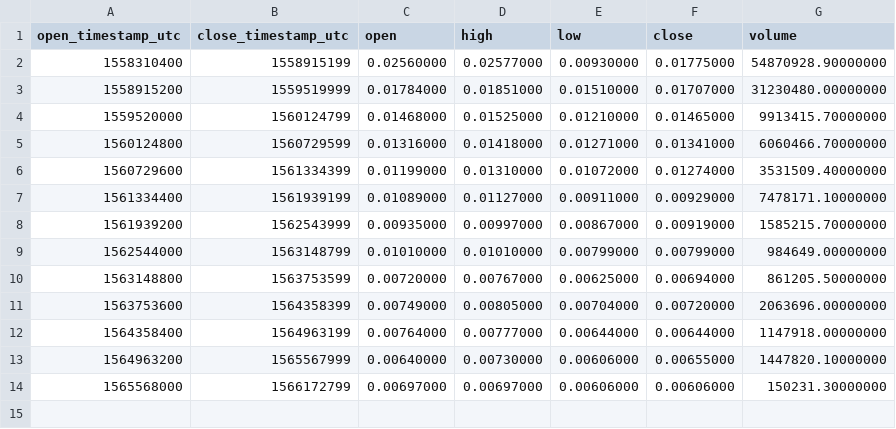
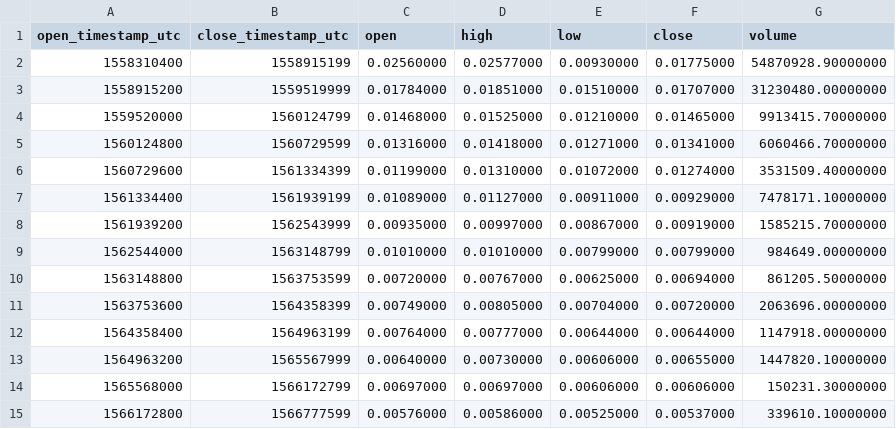
Before and after one commit to cryptobigbro/binance-TFUELTUSD, a CSV file: binance-TFUELTUSD-1w.csv, drawn as a sheet; the diff names each change by its address in the sheet, - before the commit and + after, or states it on an @@ line.

```diff
--- a/binance-TFUELTUSD-1w.csv
+++ b/binance-TFUELTUSD-1w.csv
+row 15: 1566172800 | 1566777599 | 0.00576000 | 0.00586000 | 0.00525000 | 0.00537000 | 339610.10000000
```
Also changed, not shown: binance-TFUELTUSD-1d.csv, binance-TFUELTUSD-1h.csv.
